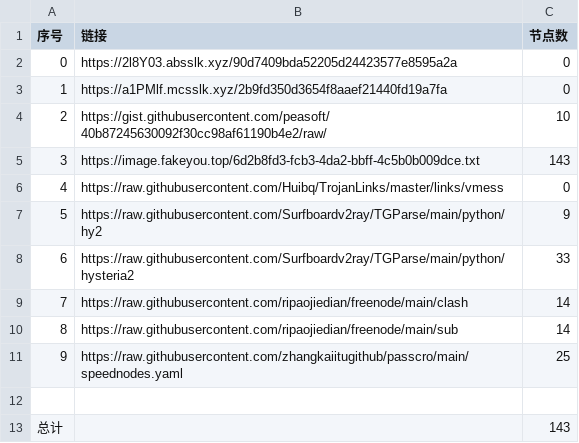
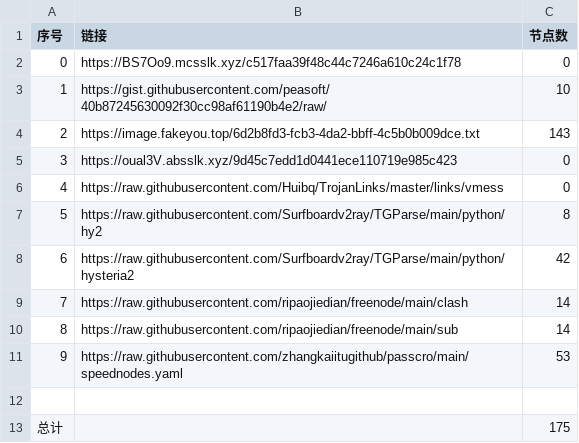
Before and after one commit to hahahahalipoterr/NoMoreWalls, a CSV file: list_result.csv, drawn as a sheet.

```diff
--- a/list_result.csv
+++ b/list_result.csv
@@ -1,13 +1,13 @@
 序号,链接,节点数
-0,https://2l8Y03.absslk.xyz/90d7409bda52205d24423577e8595a2a,0
-1,https://a1PMlf.mcsslk.xyz/2b9fd350d3654f8aaef21440fd19a7fa,0
-2,https://gist.githubusercontent.com/peasoft/40b87245630092f30cc98af61190b4e2/raw/,10
-3,https://image.fakeyou.top/6d2b8fd3-fcb3-4da2-bbff-4c5b0b009dce.txt,143
+0,https://BS7Oo9.mcsslk.xyz/c517faa39f48c44c7246a610c24c1f78,0
+1,https://gist.githubusercontent.com/peasoft/40b87245630092f30cc98af61190b4e2/raw/,10
+2,https://image.fakeyou.top/6d2b8fd3-fcb3-4da2-bbff-4c5b0b009dce.txt,143
+3,https://oual3V.absslk.xyz/9d45c7edd1d0441ece110719e985c423,0
 4,https://raw.githubusercontent.com/Huibq/TrojanLinks/master/links/vmess,0
-5,https://raw.githubusercontent.com/Surfboardv2ray/TGParse/main/python/hy2,9
-6,https://raw.githubusercontent.com/Surfboardv2ray/TGParse/main/python/hysteria2,33
+5,https://raw.githubusercontent.com/Surfboardv2ray/TGParse/main/python/hy2,8
+6,https://raw.githubusercontent.com/Surfboardv2ray/TGParse/main/python/hysteria2,42
 7,https://raw.githubusercontent.com/ripaojiedian/freenode/main/clash,14
 8,https://raw.githubusercontent.com/ripaojiedian/freenode/main/sub,14
-9,https://raw.githubusercontent.com/zhangkaiitugithub/passcro/main/speednodes.yaml,25
+9,https://raw.githubusercontent.com/zhangkaiitugithub/passcro/main/speednodes.yaml,53
 
-总计,,143
+总计,,175
```
Also changed, not shown: 20 other files.
